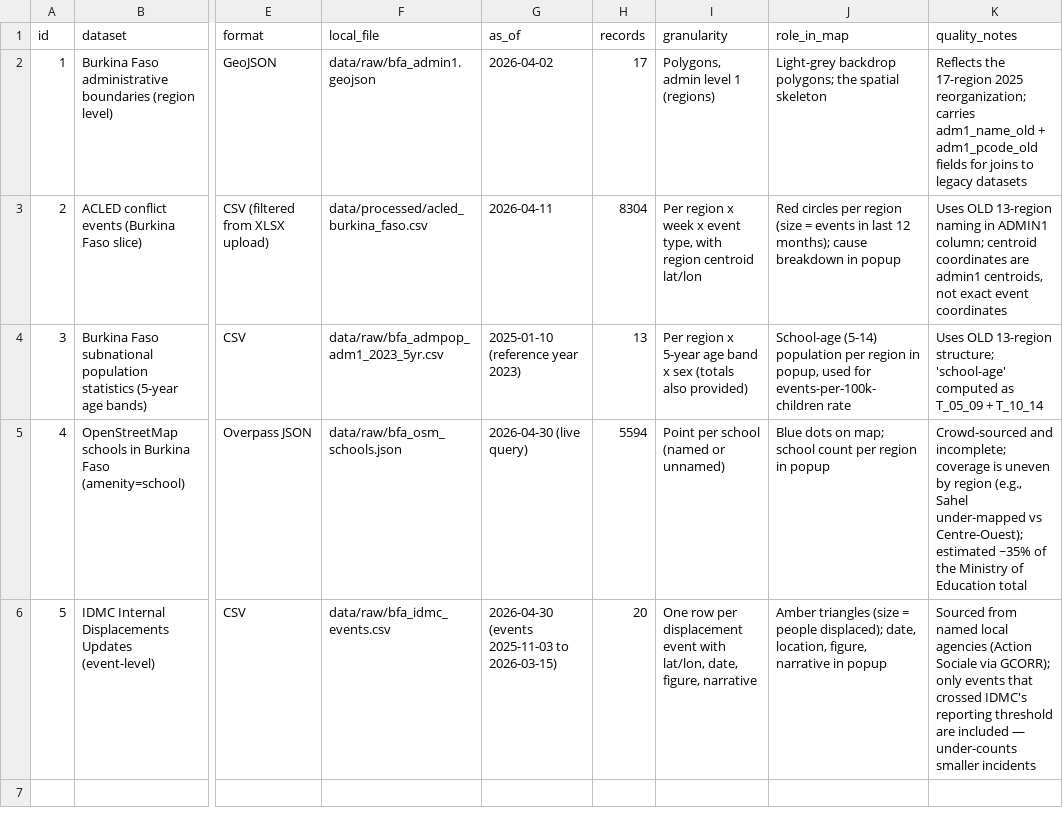
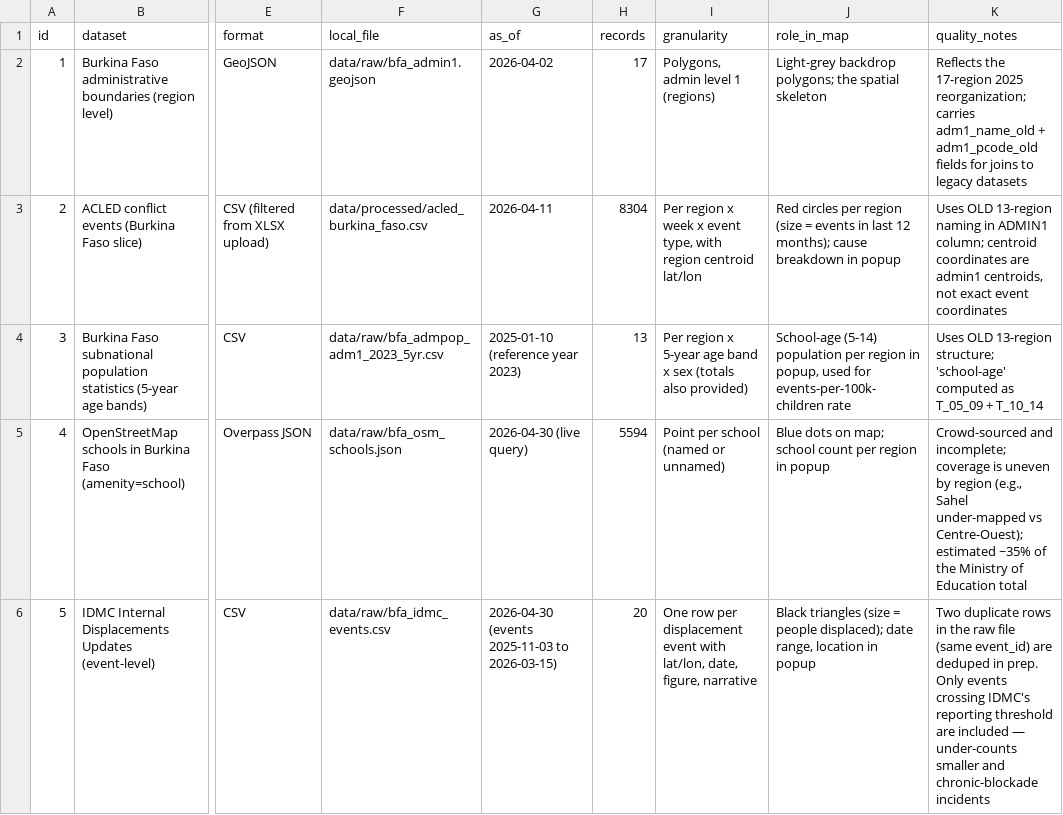
Before and after one commit to Richard6433/Exam_Claviere-Richard1, a CSV file: data/processed/dataset_manifest.csv, drawn as a sheet; only a part is shown, gaps mark what is left out; the diff covers the shown part only; the diff names each change by its address in the sheet, - before the commit and + after, or states it on an @@ line.

```diff
--- a/data/processed/dataset_manifest.csv
+++ b/data/processed/dataset_manifest.csv
-J6 (role_in_map): Amber triangles (size = people displaced); date, location, figure, narrative in popup
+J6 (role_in_map): Black triangles (size = people displaced); date range, location in popup
-K6 (quality_notes): Sourced from named local agencies (Action Sociale via GCORR); only events that crossed IDMC's reporting threshold are included — under-counts smaller incidents
+K6 (quality_notes): Two duplicate rows in the raw file (same event_id) are deduped in prep. Only events crossing IDMC's reporting threshold are included — under-counts smaller and chronic-blockade incidents
```
Also changed, not shown: 1 added row elsewhere in this file, 7 other files.
